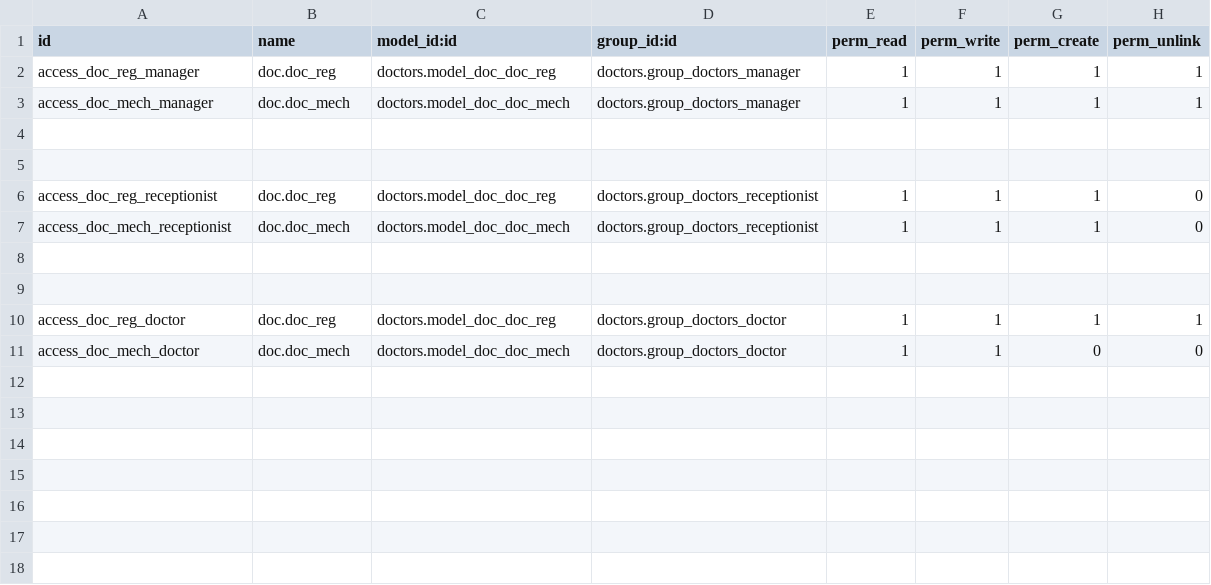
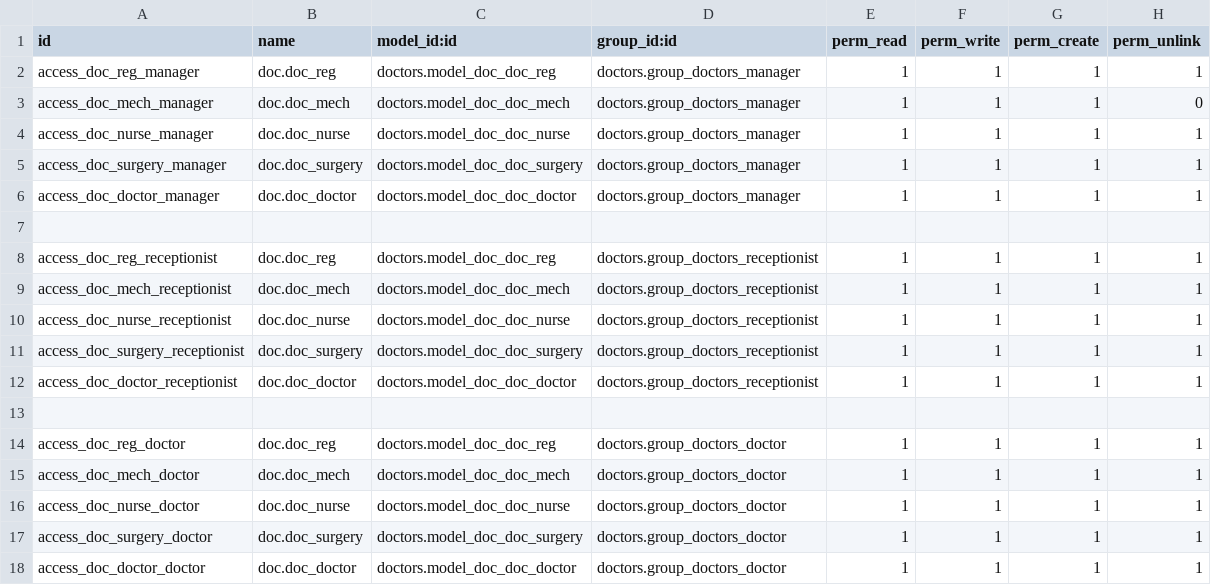
Before and after one commit to mahmudamen/the-doctors, a CSV file: security/ir.model.access.csv, drawn as a sheet.

Commit message:
security

```diff
--- a/security/ir.model.access.csv
+++ b/security/ir.model.access.csv
@@ -2,10 +2,17 @@ id,name,model_id:id,group_id:id,perm_read,perm_write,perm_create,perm_unlink
 access_doc_reg_manager,doc.doc_reg,doctors.model_doc_doc_reg,doctors.group_doctors_manager,1,1,1,1
-access_doc_mech_manager,doc.doc_mech,doctors.model_doc_doc_mech,doctors.group_doctors_manager,1,1,1,1
+access_doc_mech_manager,doc.doc_mech,doctors.model_doc_doc_mech,doctors.group_doctors_manager,1,1,1,0
+access_doc_nurse_manager,doc.doc_nurse,doctors.model_doc_doc_nurse,doctors.group_doctors_manager,1,1,1,1
+access_doc_surgery_manager,doc.doc_surgery,doctors.model_doc_doc_surgery,doctors.group_doctors_manager,1,1,1,1
+access_doc_doctor_manager,doc.doc_doctor,doctors.model_doc_doc_doctor,doctors.group_doctors_manager,1,1,1,1
 
-
-access_doc_reg_receptionist,doc.doc_reg,doctors.model_doc_doc_reg,doctors.group_doctors_receptionist,1,1,1,0
-access_doc_mech_receptionist,doc.doc_mech,doctors.model_doc_doc_mech,doctors.group_doctors_receptionist,1,1,1,0
-
+access_doc_reg_receptionist,doc.doc_reg,doctors.model_doc_doc_reg,doctors.group_doctors_receptionist,1,1,1,1
+access_doc_mech_receptionist,doc.doc_mech,doctors.model_doc_doc_mech,doctors.group_doctors_receptionist,1,1,1,1
+access_doc_nurse_receptionist,doc.doc_nurse,doctors.model_doc_doc_nurse,doctors.group_doctors_receptionist,1,1,1,1
+access_doc_surgery_receptionist,doc.doc_surgery,doctors.model_doc_doc_surgery,doctors.group_doctors_receptionist,1,1,1,1
+access_doc_doctor_receptionist,doc.doc_doctor,doctors.model_doc_doc_doctor,doctors.group_doctors_receptionist,1,1,1,1
 
 access_doc_reg_doctor,doc.doc_reg,doctors.model_doc_doc_reg,doctors.group_doctors_doctor,1,1,1,1
-access_doc_mech_doctor,doc.doc_mech,doctors.model_doc_doc_mech,doctors.group_doctors_doctor,1,1,0,0
+access_doc_mech_doctor,doc.doc_mech,doctors.model_doc_doc_mech,doctors.group_doctors_doctor,1,1,1,1
+access_doc_nurse_doctor,doc.doc_nurse,doctors.model_doc_doc_nurse,doctors.group_doctors_doctor,1,1,1,1
+access_doc_surgery_doctor,doc.doc_surgery,doctors.model_doc_doc_surgery,doctors.group_doctors_doctor,1,1,1,1
+access_doc_doctor_doctor,doc.doc_doctor,doctors.model_doc_doc_doctor,doctors.group_doctors_doctor,1,1,1,1
```
Also changed, not shown: 5 other files.
